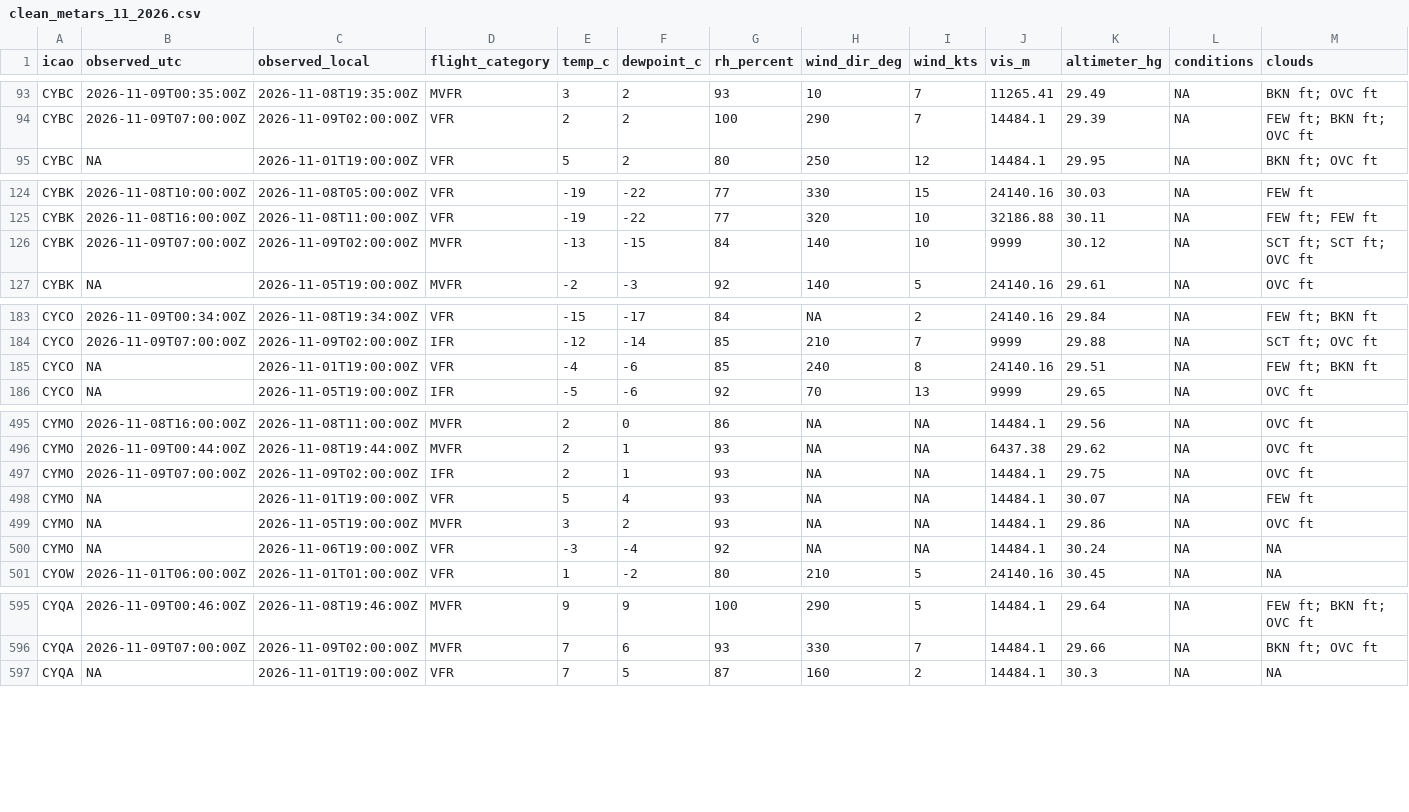
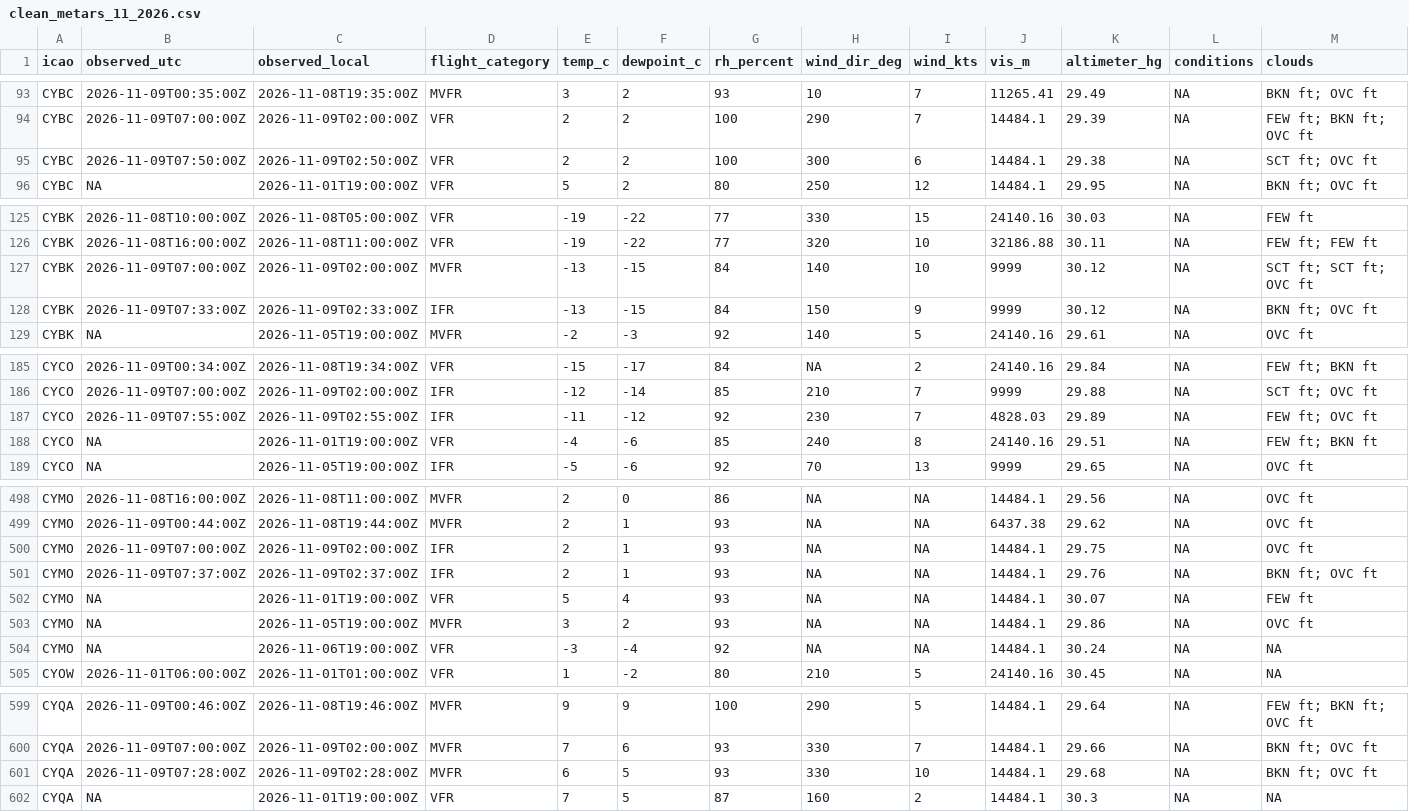
Before and after one commit to NoahCornish/Canada-Flight-Conditions-Research-Project, a CSV file: clean_metars_11_2026.csv, drawn as a sheet; only a part is shown, gaps mark what is left out; rows hold the shown columns only; the diff covers the shown part only; the diff names each change by its address in the sheet, - before the commit and + after, or states it on an @@ line.

```diff
--- a/clean_metars_11_2026.csv
+++ b/clean_metars_11_2026.csv
+row 95: CYBC | 2026-11-09T07:50:00Z | 2026-11-09T02:50:00Z | VFR | 2 | 2 | 100 | 300 | 6 | 14484.1 | 29.38 | NA | SCT ft; OVC ft
+row 128: CYBK | 2026-11-09T07:33:00Z | 2026-11-09T02:33:00Z | IFR | -13 | -15 | 84 | 150 | 9 | 9999 | 30.12 | NA | BKN ft; OVC ft
+row 187: CYCO | 2026-11-09T07:55:00Z | 2026-11-09T02:55:00Z | IFR | -11 | -12 | 92 | 230 | 7 | 4828.03 | 29.89 | NA | FEW ft; OVC ft
+row 501: CYMO | 2026-11-09T07:37:00Z | 2026-11-09T02:37:00Z | IFR | 2 | 1 | 93 | NA | NA | 14484.1 | 29.76 | NA | BKN ft; OVC ft
+row 601: CYQA | 2026-11-09T07:28:00Z | 2026-11-09T02:28:00Z | MVFR | 6 | 5 | 93 | 330 | 10 | 14484.1 | 29.68 | NA | BKN ft; OVC ft
```
Also changed, not shown: 7 added rows elsewhere in this file, 5 other files.
